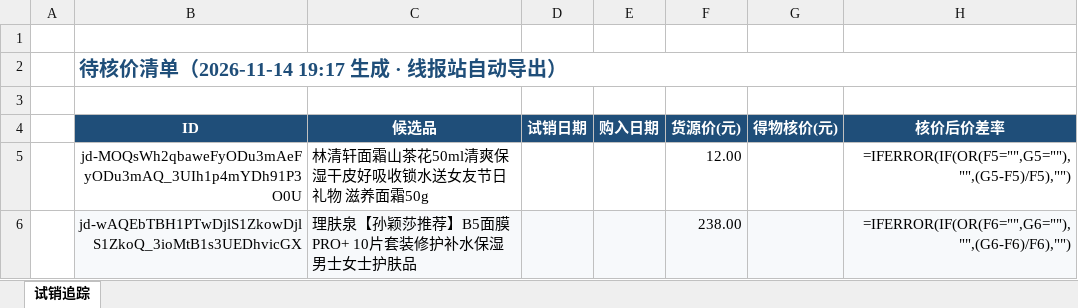
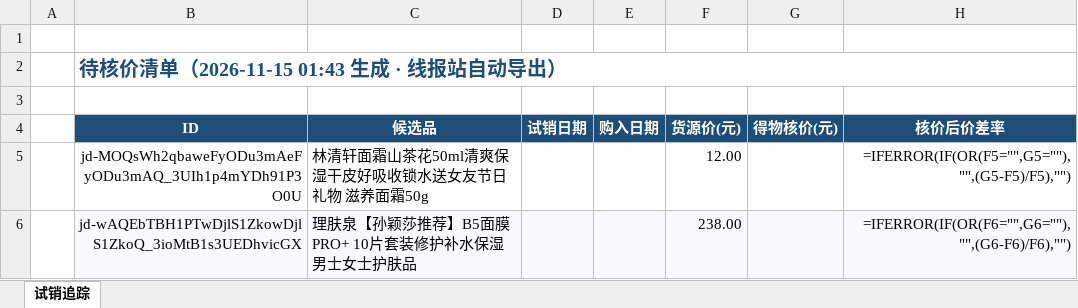
Before and after one commit to aa563977885-web/rixianbao, an Excel workbook: site/checklist.xlsx, sheet 试销追踪, drawn as a sheet; only a part is shown; values as stored, in another font and other column widths than the file's, no borders; formulas without a stored value are shown as written; the diff names each change by its address in the sheet, - before the commit and + after, or states it on an @@ line.

```diff
--- a/site/checklist.xlsx (sheet 试销追踪)
+++ b/site/checklist.xlsx (sheet 试销追踪)
-B2 (ID): 待核价清单（2026-11-14 19:17 生成 · 线报站自动导出）
+B2 (ID): 待核价清单（2026-11-15 01:43 生成 · 线报站自动导出）
```
Also changed, not shown: 7 other files.
